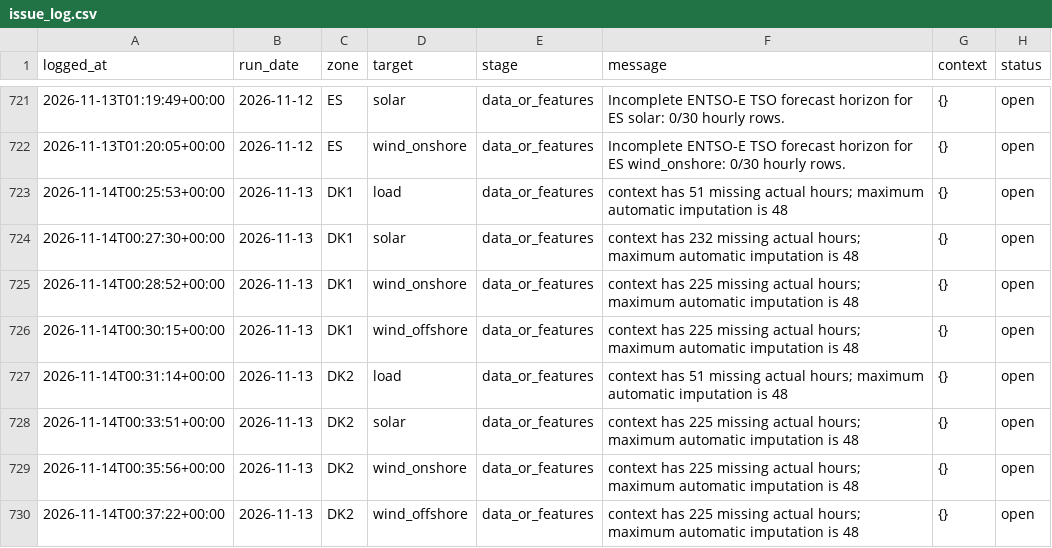
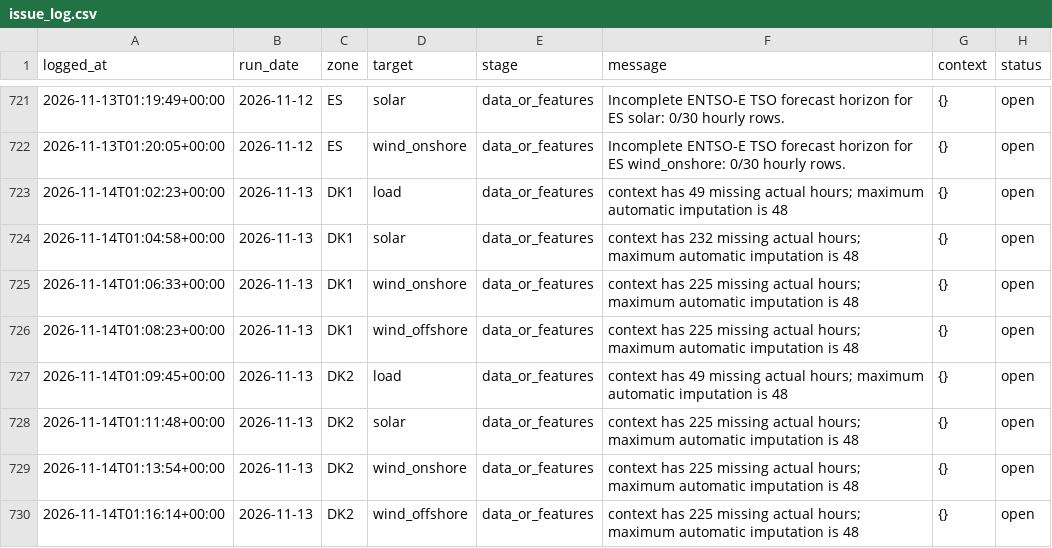
Before and after one commit to XiaoyuJIN97/tp-plus-plus-real-time-forecasting-dashboard, a CSV file: data/issues/issue_log.csv, drawn as a sheet; only a part is shown, gaps mark what is left out.

```diff
--- a/data/issues/issue_log.csv
+++ b/data/issues/issue_log.csv
@@ -722,9 +722,9 @@ logged_at,run_date,zone,target,stage,message,context,status
 2026-11-13T01:20:05+00:00,2026-11-12,ES,wind_onshore,data_or_features,Incomplete ENTSO-E TSO forecast horizon for ES wind_onshore: 0/30 hourly rows.,{},open
-2026-11-14T00:25:53+00:00,2026-11-13,DK1,load,data_or_features,context has 51 missing actual hours; maximum automatic imputation is 48,{},open
-2026-11-14T00:27:30+00:00,2026-11-13,DK1,solar,data_or_features,context has 232 missing actual hours; maximum automatic imputation is 48,{},open
-2026-11-14T00:28:52+00:00,2026-11-13,DK1,wind_onshore,data_or_features,context has 225 missing actual hours; maximum automatic imputation is 48,{},open
-2026-11-14T00:30:15+00:00,2026-11-13,DK1,wind_offshore,data_or_features,context has 225 missing actual hours; maximum automatic imputation is 48,{},open
-2026-11-14T00:31:14+00:00,2026-11-13,DK2,load,data_or_features,context has 51 missing actual hours; maximum automatic imputation is 48,{},open
-2026-11-14T00:33:51+00:00,2026-11-13,DK2,solar,data_or_features,context has 225 missing actual hours; maximum automatic imputation is 48,{},open
-2026-11-14T00:35:56+00:00,2026-11-13,DK2,wind_onshore,data_or_features,context has 225 missing actual hours; maximum automatic imputation is 48,{},open
-2026-11-14T00:37:22+00:00,2026-11-13,DK2,wind_offshore,data_or_features,context has 225 missing actual hours; maximum automatic imputation is 48,{},open
+2026-11-14T01:02:23+00:00,2026-11-13,DK1,load,data_or_features,context has 49 missing actual hours; maximum automatic imputation is 48,{},open
+2026-11-14T01:04:58+00:00,2026-11-13,DK1,solar,data_or_features,context has 232 missing actual hours; maximum automatic imputation is 48,{},open
+2026-11-14T01:06:33+00:00,2026-11-13,DK1,wind_onshore,data_or_features,context has 225 missing actual hours; maximum automatic imputation is 48,{},open
+2026-11-14T01:08:23+00:00,2026-11-13,DK1,wind_offshore,data_or_features,context has 225 missing actual hours; maximum automatic imputation is 48,{},open
+2026-11-14T01:09:45+00:00,2026-11-13,DK2,load,data_or_features,context has 49 missing actual hours; maximum automatic imputation is 48,{},open
+2026-11-14T01:11:48+00:00,2026-11-13,DK2,solar,data_or_features,context has 225 missing actual hours; maximum automatic imputation is 48,{},open
+2026-11-14T01:13:54+00:00,2026-11-13,DK2,wind_onshore,data_or_features,context has 225 missing actual hours; maximum automatic imputation is 48,{},open
+2026-11-14T01:16:14+00:00,2026-11-13,DK2,wind_offshore,data_or_features,context has 225 missing actual hours; maximum automatic imputation is 48,{},open
```
Also changed, not shown: data/backfill/backfill_2026-11-13_2026-11-13.csv, data/backfill/backfill_latest.csv.
